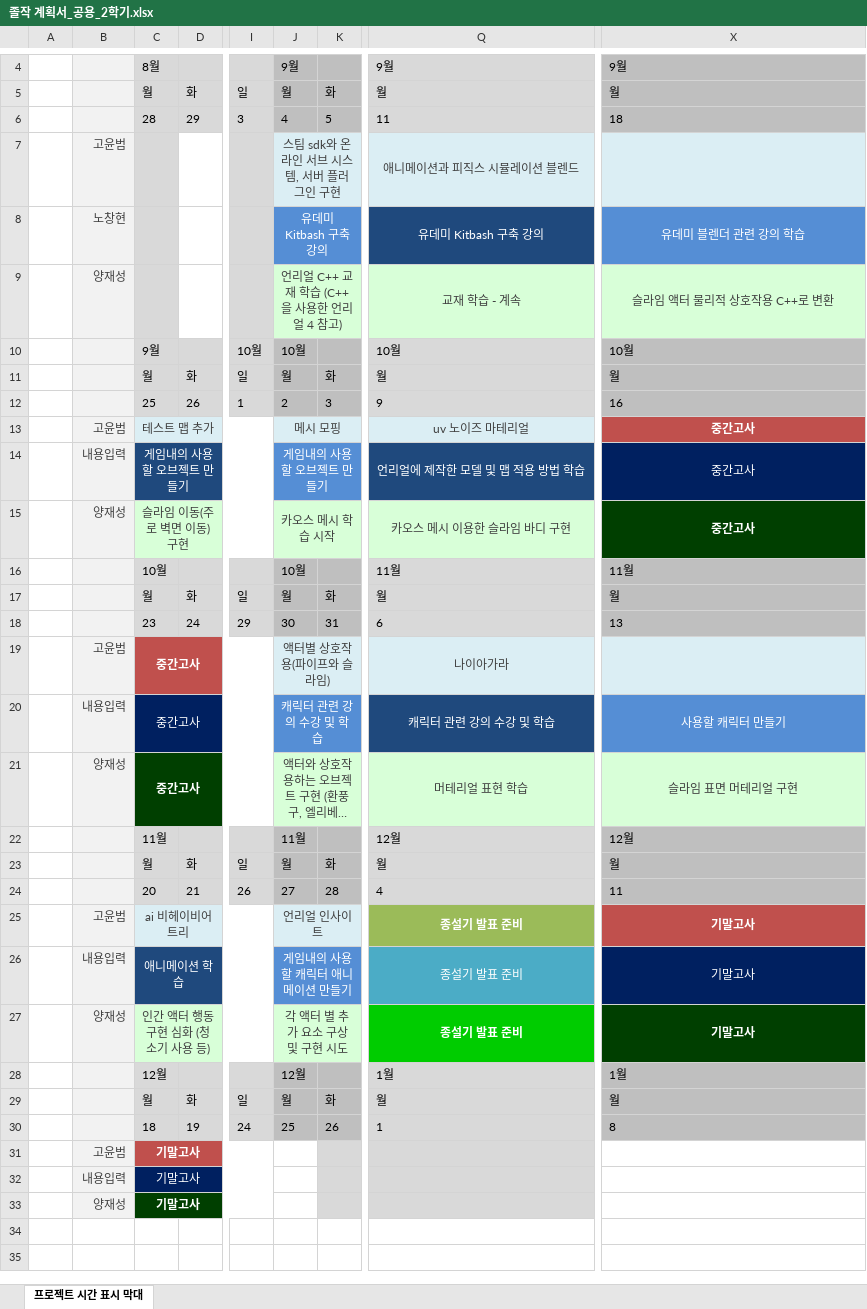
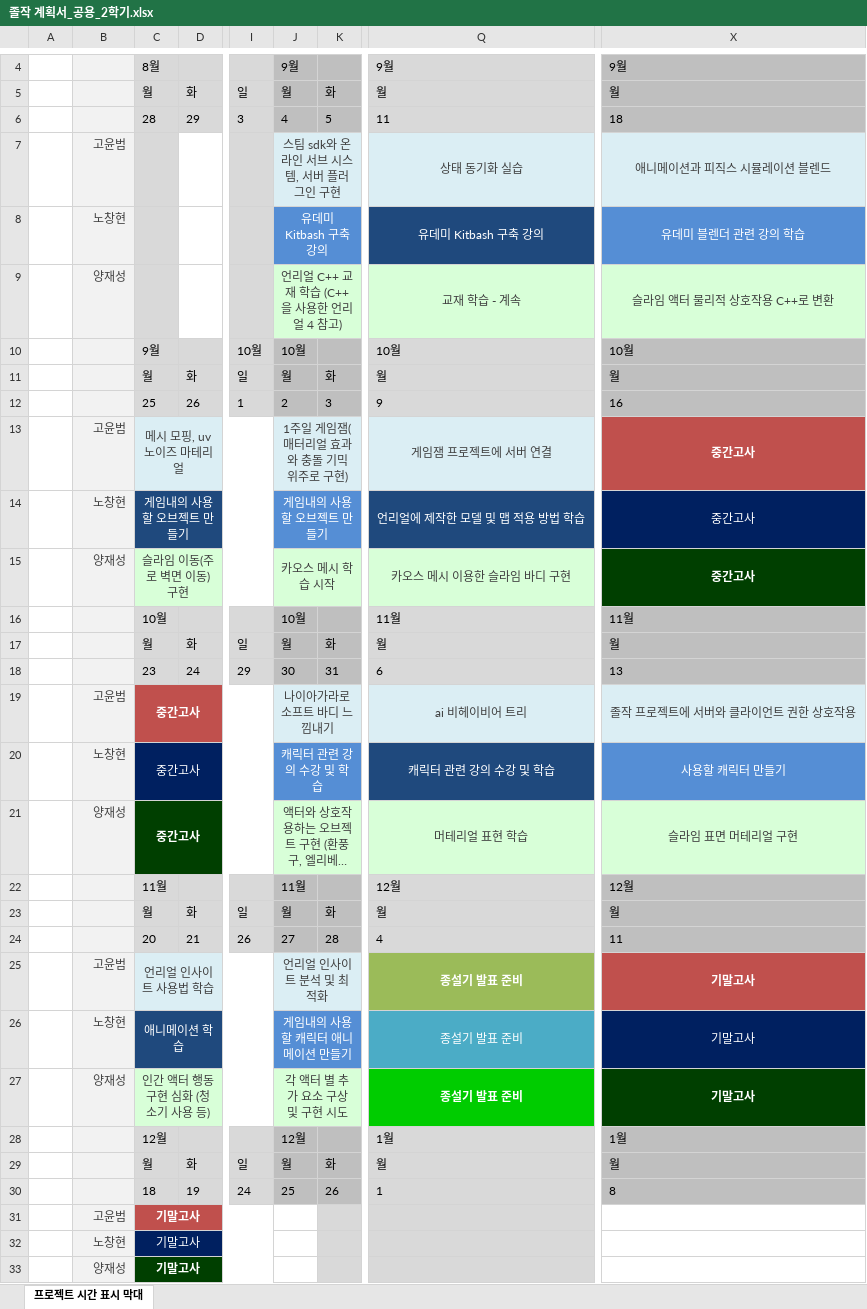
Before and after one commit to M055B411/23TH_TUK_Senior_Project, an Excel workbook: 공동/졸작 계획서_공용_2학기.xlsx, sheet 프로젝트 시간 표시 막대, drawn as a sheet; only a part is shown, gaps mark what is left out; long unchanged cells end in …; values as stored, in another font and other column widths than the file's, no borders; conditional formats not drawn; removed rows and columns are numbered as before the commit, all else as after; rows hold the shown columns only; the diff names each change by its address in the sheet, - before the commit and + after, or states it on an @@ line.

```diff
--- a/공동/졸작 계획서_공용_2학기.xlsx (sheet 프로젝트 시간 표시 막대)
+++ b/공동/졸작 계획서_공용_2학기.xlsx (sheet 프로젝트 시간 표시 막대)
-Q7: 애니메이션과 피직스 시뮬레이션 블렌드
+Q7: 상태 동기화 실습
-X7: (empty)
+X7: 애니메이션과 피직스 시뮬레이션 블렌드
-row 13:  | 고윤범 | 테스트 맵 추가 |  |  | 메시 모핑 |  | uv 노이즈 마테리얼 | 중간고사
+row 13:  | 고윤범 | 메시 모핑, uv 노이즈 마테리얼 |  |  | 1주일 게임잼(매터리얼 효과와 충돌 기믹 위주로 구현) |  | 게임잼 프로젝트에 서버 연결 | 중간고사
-B14: 내용입력
+B14: 노창현
-row 19:  | 고윤범 | 중간고사 |  |  | 액터별 상호작용(파이프와 슬라임) |  | 나이아가라
+row 19:  | 고윤범 | 중간고사 |  |  | 나이아가라로 소프트 바디 느낌내기 |  | ai 비헤이비어 트리 | 졸작 프로젝트에 서버와 클라이언트 권한 상호작용
-B20: 내용입력
+B20: 노창현
-C25: ai 비헤이비어 트리
+C25: 언리얼 인사이트 사용법 학습
-J25: 언리얼 인사이트
+J25: 언리얼 인사이트 분석 및 최적화
-B26: 내용입력
+B26: 노창현
-B32: 내용입력
+B32: 노창현
```
Also changed, not shown: 1 other file.
